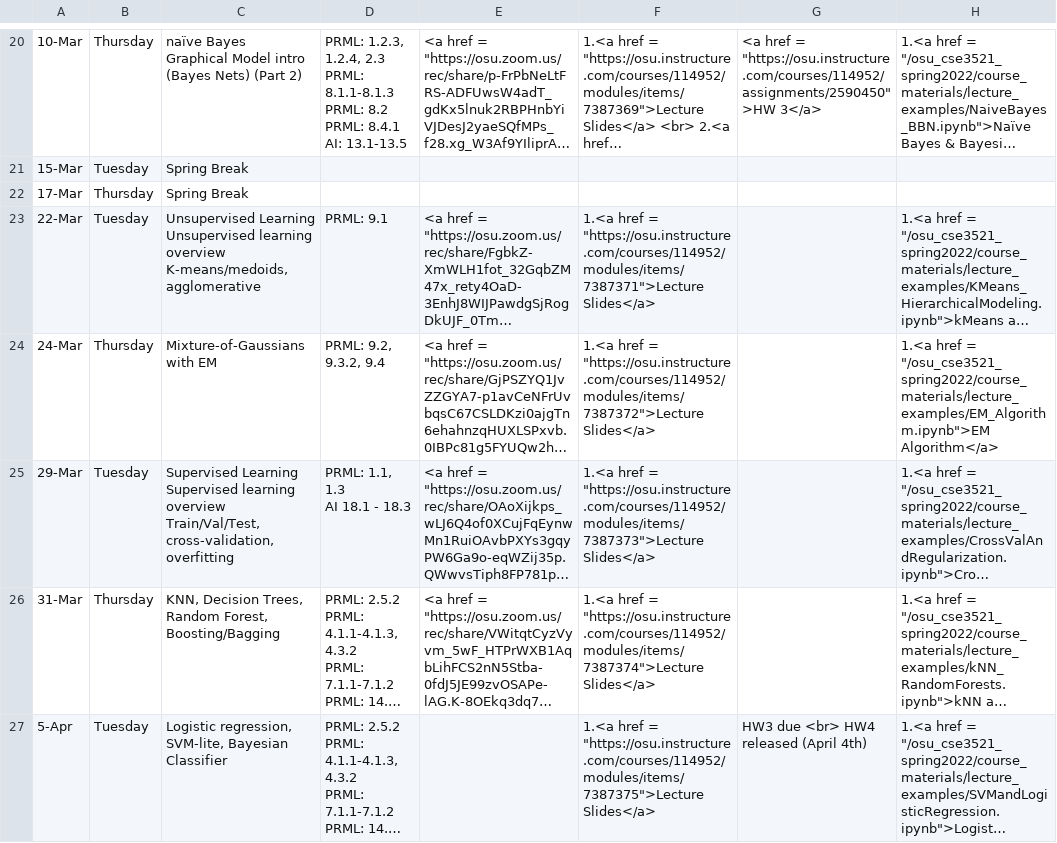
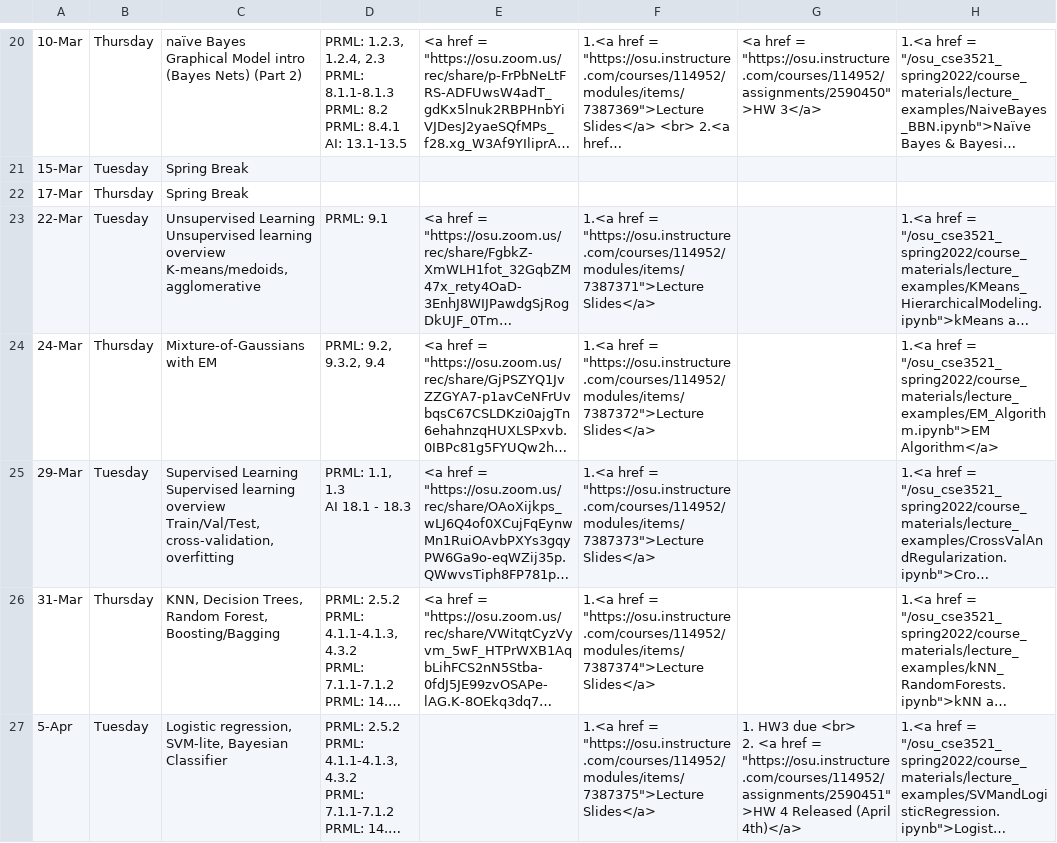
Before and after one commit to malongle91/osu_cse3521_spring2022, a CSV file: _data/Syllabus.csv, drawn as a sheet; only a part is shown, gaps mark what is left out; long unchanged cells end in …; ↵ is a line break in a cell; the diff covers the shown part only; the diff names each change by its address in the sheet, - before the commit and + after, or states it on an @@ line.

```diff
--- a/_data/Syllabus.csv
+++ b/_data/Syllabus.csv
-G27: HW3 due <br> HW4 released (April 4th)
+G27: 1. HW3 due <br> ↵ 2. <a href = "https://osu.instructure.com/courses/114952/assignments/2590451">HW 4 Released (April 4th)</a>
```
Also changed, not shown: 2 edited cells elsewhere in this file, 15 other files.
